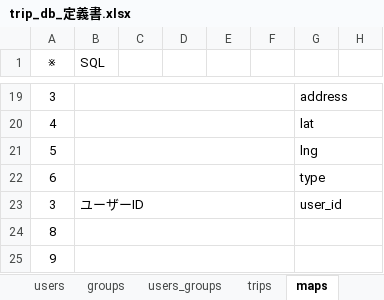
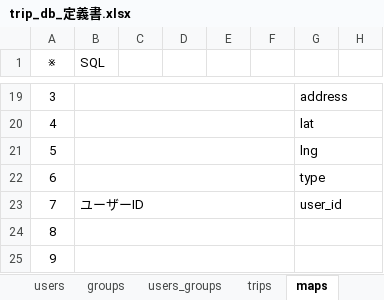
Before and after one commit to gone0021/tripList, an Excel workbook: doc/詳細設計/trip_db_定義書.xlsx, sheet maps, drawn as a sheet; only a part is shown, gaps mark what is left out; values as stored, in another font and other column widths than the file's, no borders; the diff names each change by its address in the sheet, - before the commit and + after, or states it on an @@ line.

```diff
--- a/doc/詳細設計/trip_db_定義書.xlsx (sheet maps)
+++ b/doc/詳細設計/trip_db_定義書.xlsx (sheet maps)
-A23 (※): 3
+A23 (※): 7
```
Also changed, not shown: sheet trips, doc/詳細設計/trip_URL一覧.xlsx, 14 other files.
